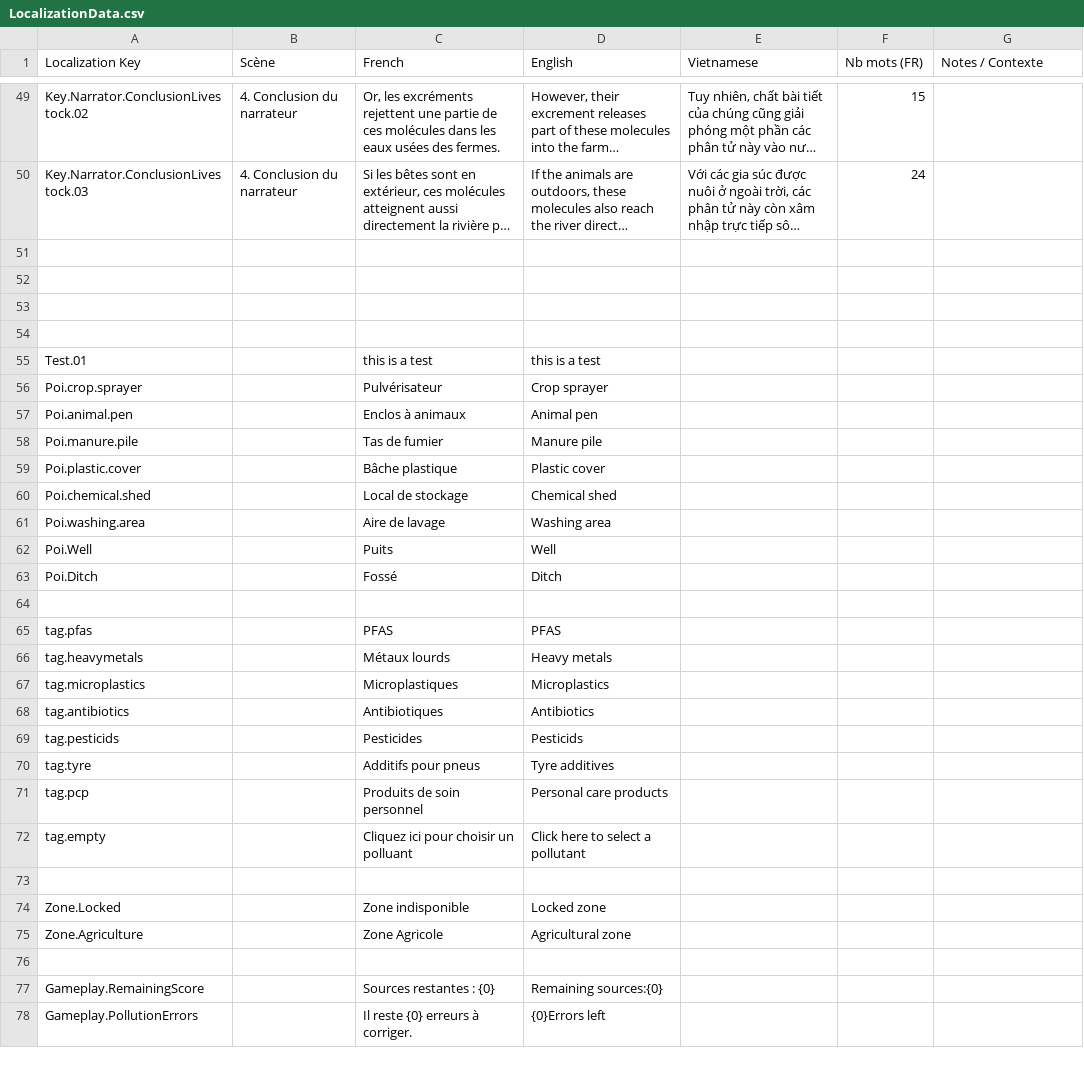
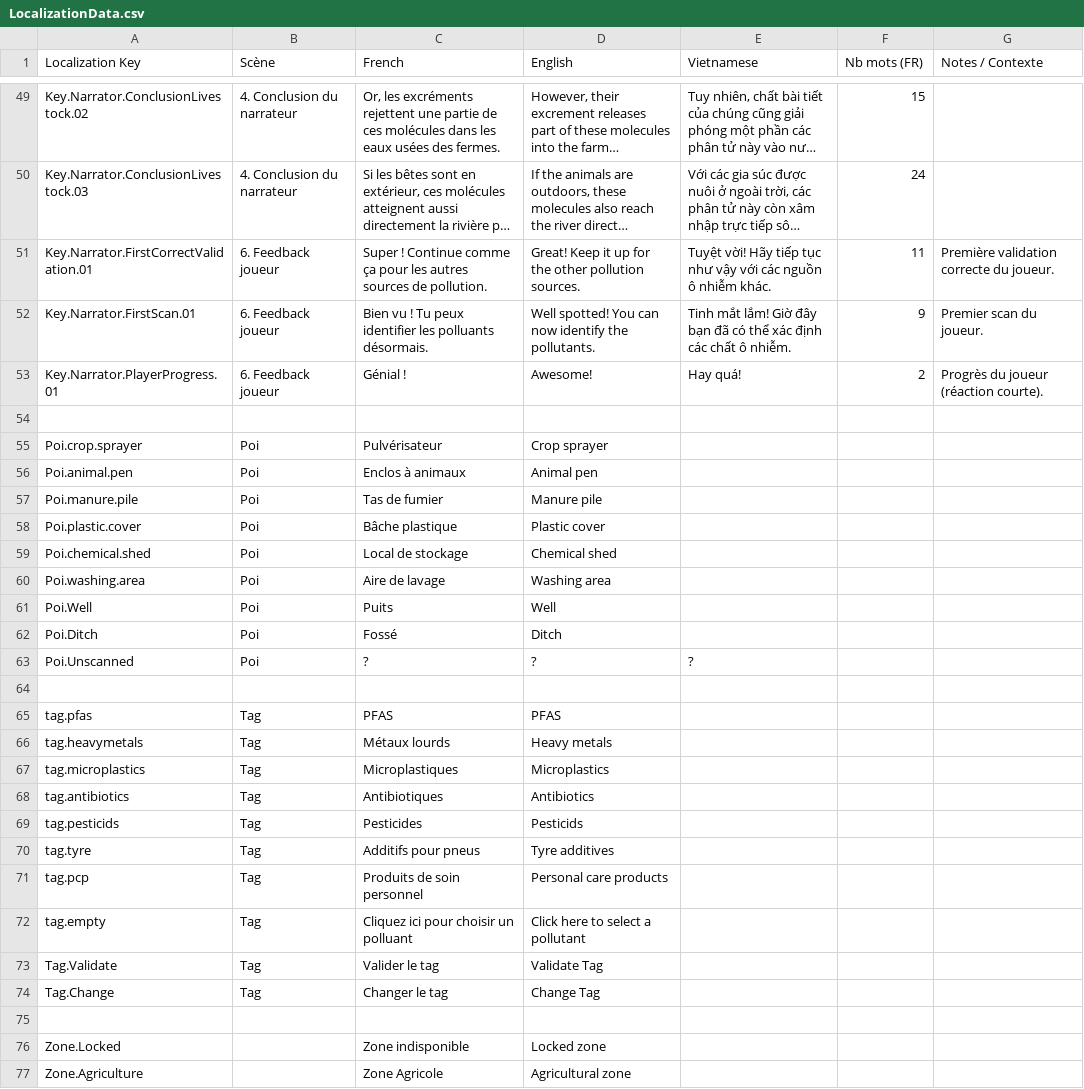
Before and after one commit to ACROSS-Lab/EVEIL.Plus, a CSV file: Assets/Resources/Localization/LocalizationData.csv, drawn as a sheet; only a part is shown, gaps mark what is left out; the shorter side is filled out with more unchanged rows; long unchanged cells end in …; removed rows and columns are numbered as before the commit, all else as after; the diff covers the shown part only; the diff names each change by its address in the sheet, - before the commit and + after, or states it on an @@ line.

Commit message:
Adding feedbacks in Agriculture Zone

```diff
--- a/Assets/Resources/Localization/LocalizationData.csv
+++ b/Assets/Resources/Localization/LocalizationData.csv
+row 51: Key.Narrator.FirstCorrectValidation.01 | 6. Feedback joueur | Super ! Continue comme ça pour les autres sources de pollution. | Great! Keep it up for the other pollution sources. | Tuyệt vời! Hãy tiếp tục như vậy với các nguồn ô nhiễm khác. | 11 | Première validation correcte du joueur.
+row 52: Key.Narrator.FirstScan.01 | 6. Feedback joueur | Bien vu ! Tu peux identifier les polluants désormais. | Well spotted! You can now identify the pollutants. | Tinh mắt lắm! Giờ đây bạn đã có thể xác định các chất ô nhiễm. | 9 | Premier scan du joueur.
+row 53: Key.Narrator.PlayerProgress.01 | 6. Feedback joueur | Génial ! | Awesome! | Hay quá! | 2 | Progrès du joueur (réaction courte).
+row 55: Poi.crop.sprayer | Poi | Pulvérisateur | Crop sprayer
+row 56: Poi.animal.pen | Poi | Enclos à animaux | Animal pen
+row 57: Poi.manure.pile | Poi | Tas de fumier | Manure pile
+row 58: Poi.plastic.cover | Poi | Bâche plastique | Plastic cover
+row 59: Poi.chemical.shed | Poi | Local de stockage | Chemical shed
+row 60: Poi.washing.area | Poi | Aire de lavage | Washing area
+row 61: Poi.Well | Poi | Puits | Well
+row 62: Poi.Ditch | Poi | Fossé | Ditch
+row 63: Poi.Unscanned | Poi | ? | ? | ?
-row 53: (empty)
-row 54: (empty)
@@ row 55 moved to row 100: Test.01 @@
-row 56: Poi.crop.sprayer |  | Pulvérisateur | Crop sprayer
-row 57: Poi.animal.pen |  | Enclos à animaux | Animal pen
-row 58: Poi.manure.pile |  | Tas de fumier | Manure pile
-row 59: Poi.plastic.cover |  | Bâche plastique | Plastic cover
-row 60: Poi.chemical.shed |  | Local de stockage | Chemical shed
-row 61: Poi.washing.area |  | Aire de lavage | Washing area
-row 62: Poi.Well |  | Puits | Well
-row 63: Poi.Ditch |  | Fossé | Ditch
-row 64: (empty)
-B65:B72 (Scène): (empty)
+B65:B72 (Scène): Tag
+row 73: Tag.Validate | Tag | Valider le tag | Validate Tag
+row 74: Tag.Change | Tag | Changer le tag | Change Tag
```
Also changed, not shown: 6 added rows, 3 removed rows, 1 moved row and 2 edited cells elsewhere in this file, 30 other files.
